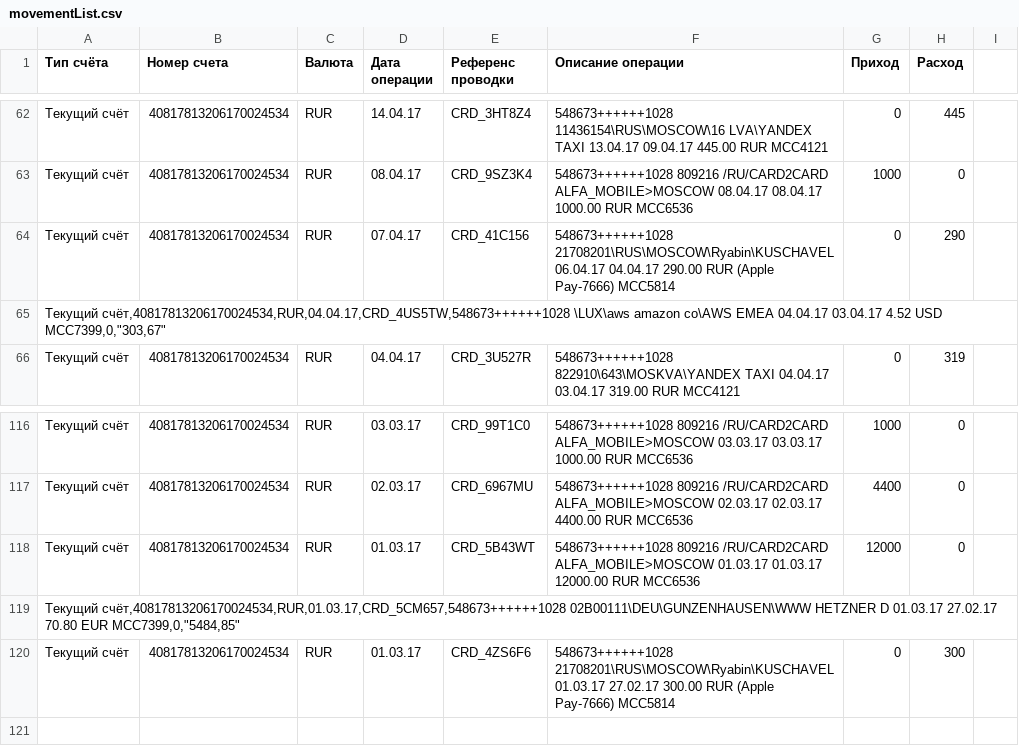
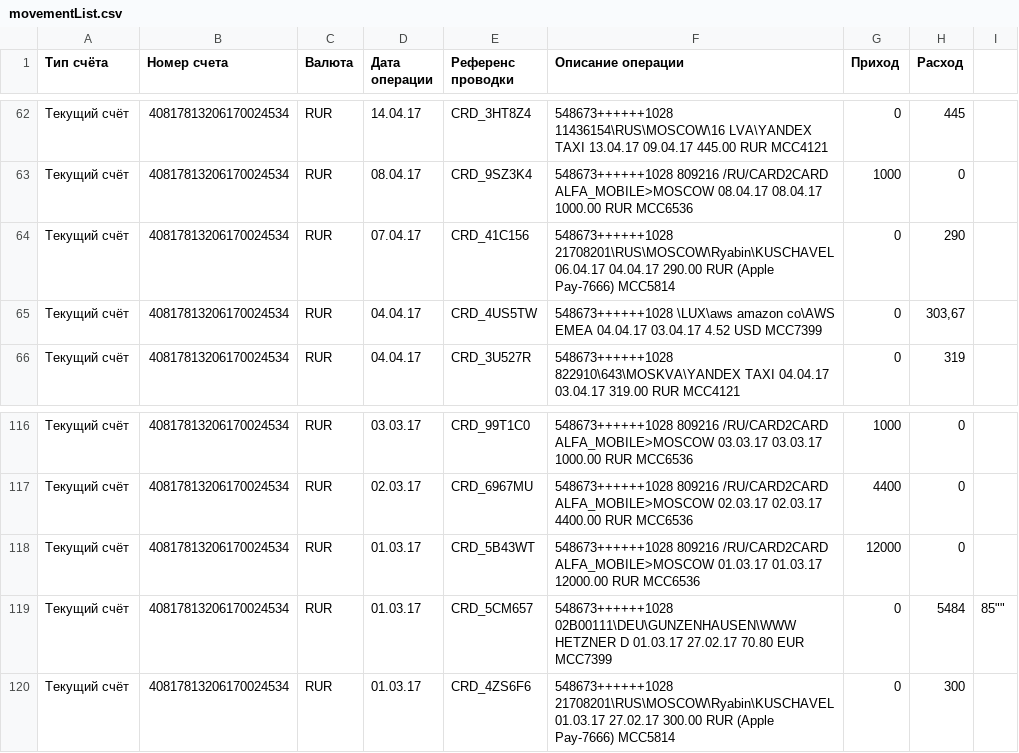
Before and after one commit to Gotinean/MyWorks, a CSV file: 09_FilesAndNetwork/CSVParsing/data/movementList.csv, drawn as a sheet; only a part is shown, gaps mark what is left out; removed rows and columns are numbered as before the commit, all else as after; the diff covers the shown part only; the diff names each change by its address in the sheet, - before the commit and + after, or states it on an @@ line.

```diff
--- a/09_FilesAndNetwork/CSVParsing/data/movementList.csv
+++ b/09_FilesAndNetwork/CSVParsing/data/movementList.csv
-row 65: Текущий счёт,40817813206170024534,RUR,04.04.17,CRD_4US5TW,548673++++++1028 \LUX\aws amazon co\AWS EMEA 04.04.17 03.04.17 4.52 USD MCC7399,0,"303,67"
+row 65: Текущий счёт | 40817813206170024534 | RUR | 04.04.17 | CRD_4US5TW | 548673++++++1028 \LUX\aws amazon co\AWS EMEA 04.04.17 03.04.17 4.52 USD MCC7399 | 0 | 303,67
-row 119: Текущий счёт,40817813206170024534,RUR,01.03.17,CRD_5CM657,548673++++++1028 02B00111\DEU\GUNZENHAUSEN\WWW HETZNER D 01.03.17 27.02.17 70.80 EUR MCC7399,0,"5484,85"
+row 119: Текущий счёт | 40817813206170024534 | RUR | 01.03.17 | CRD_5CM657 | 548673++++++1028 02B00111\DEU\GUNZENHAUSEN\WWW HETZNER D 01.03.17 27.02.17 70.80 EUR MCC7399 | 0 | 5484 | 85""
```
Also changed, not shown: 9 added rows and 9 removed rows elsewhere in this file, 1 other file.
